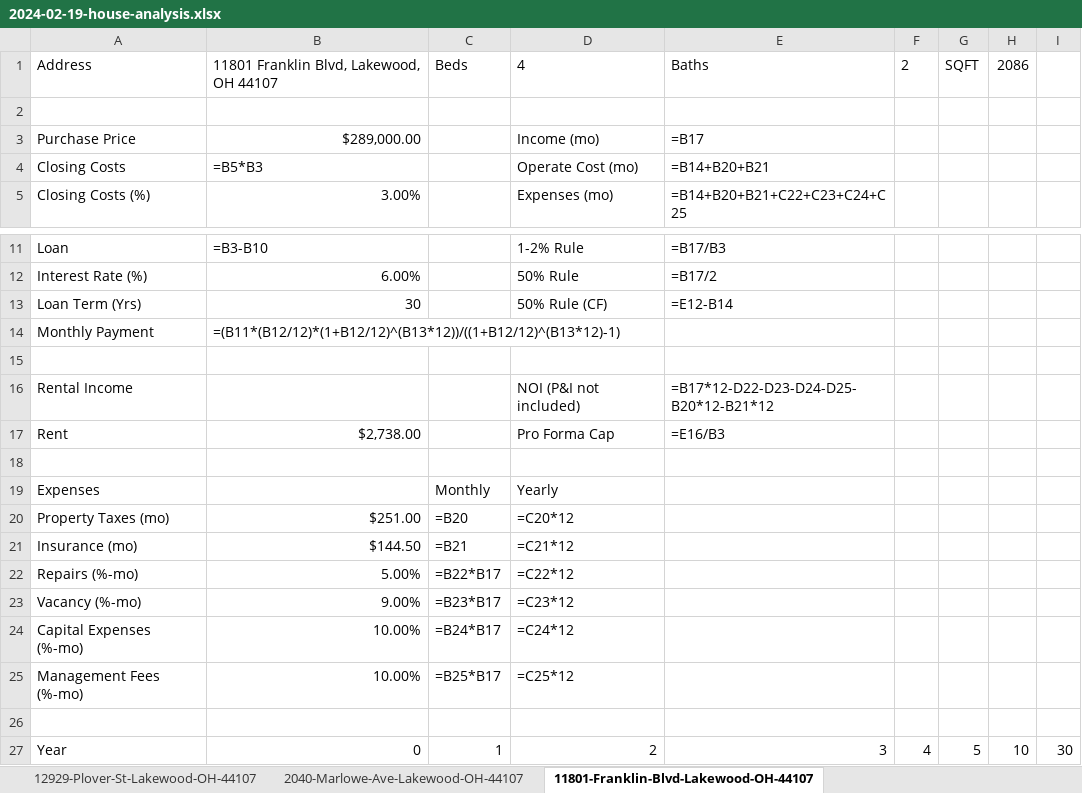
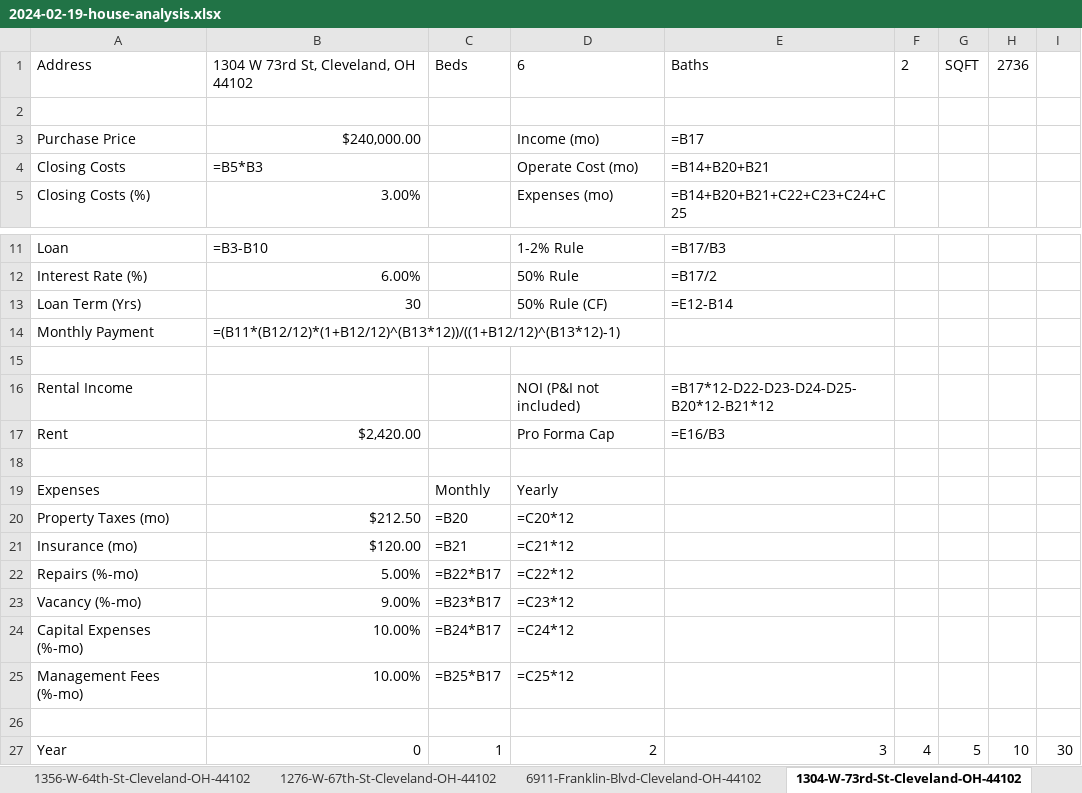
Before and after one commit to jadonvanyo/home_hero, an Excel workbook: homescraper/2024-02-19-house-analysis.xlsx, sheet 1304-W-73rd-St-Cleveland-OH-44102, drawn as a sheet; only a part is shown, gaps mark what is left out; values as stored, in another font and other column widths than the file's, no borders; formulas without a stored value are shown as written; the diff names each change by its address in the sheet, - before the commit and + after, or states it on an @@ line.

```diff
--- a/homescraper/2024-02-19-house-analysis.xlsx (sheet 1304-W-73rd-St-Cleveland-OH-44102)
+++ b/homescraper/2024-02-19-house-analysis.xlsx (sheet 1304-W-73rd-St-Cleveland-OH-44102)
-sheet tab: 12929-Plover-St-Lakewood-OH-44107
+sheet tab: 1276-W-67th-St-Cleveland-OH-44102
-sheet tab: 2040-Marlowe-Ave-Lakewood-OH-44107
+sheet tab: 6911-Franklin-Blvd-Cleveland-OH-44102
-sheet tab: 11801-Franklin-Blvd-Lakewood-OH-44107
+sheet tab: 1304-W-73rd-St-Cleveland-OH-44102
-B1: 11801 Franklin Blvd, Lakewood, OH 44107
+B1: 1304 W 73rd St, Cleveland, OH 44102
-D1: 4
+D1: 6
-H1: 2086
+H1: 2736
-B3: $289,000.00
+B3: $240,000.00
-B17: $2,738.00
+B17: $2,420.00
-B20: $251.00
+B20: $212.50
-B21: $144.50
+B21: $120.00
```
Also changed, not shown: sheet 1356-W-64th-St-Cleveland-OH-44102, sheet 1276-W-67th-St-Cleveland-OH-44102, sheet 6911-Franklin-Blvd-Cleveland-OH-44102, other sheet tabs, 5 other files.
